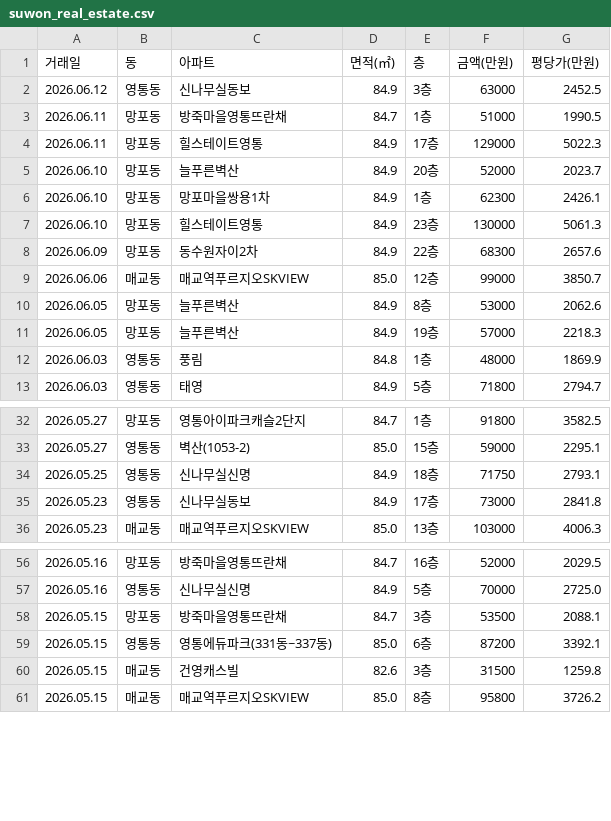
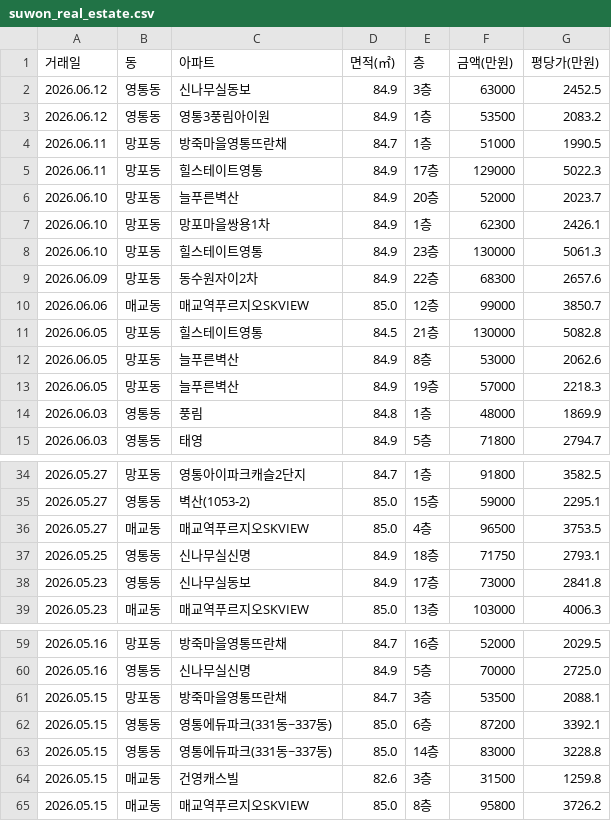
Before and after one commit to gamechris98-sketch/suwon-real-estate, a CSV file: suwon_real_estate.csv, drawn as a sheet; only a part is shown, gaps mark what is left out.

```diff
--- a/suwon_real_estate.csv
+++ b/suwon_real_estate.csv
@@ -2,2 +2,3 @@
 2026.06.12,영통동,신나무실동보,84.9,3층,63000,2452.5
+2026.06.12,영통동,영통3풍림아이원,84.9,1층,53500,2083.2
 2026.06.11,망포동,방죽마을영통뜨란채,84.7,1층,51000,1990.5
@@ -9,2 +10,3 @@
 2026.06.06,매교동,매교역푸르지오SKVIEW,85.0,12층,99000,3850.7
+2026.06.05,망포동,힐스테이트영통,84.5,21층,130000,5082.8
 2026.06.05,망포동,늘푸른벽산,84.9,8층,53000,2062.6
@@ -33,2 +35,3 @@
 2026.05.27,영통동,벽산(1053-2),85.0,15층,59000,2295.1
+2026.05.27,매교동,매교역푸르지오SKVIEW,85.0,4층,96500,3753.5
 2026.05.25,영통동,신나무실신명,84.9,18층,71750,2793.1
@@ -59,2 +62,3 @@
 2026.05.15,영통동,영통에듀파크(331동~337동),85.0,6층,87200,3392.1
+2026.05.15,영통동,영통에듀파크(331동~337동),85.0,14층,83000,3228.8
 2026.05.15,매교동,건영캐스빌,82.6,3층,31500,1259.8
```
Also changed, not shown: 1 other file.
